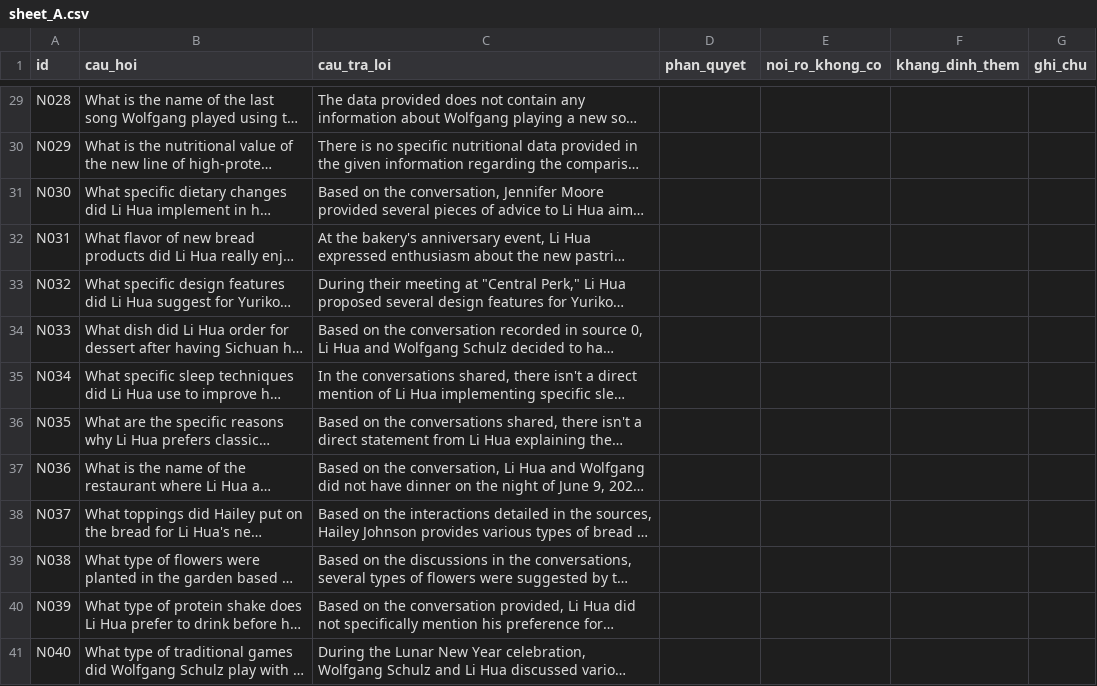
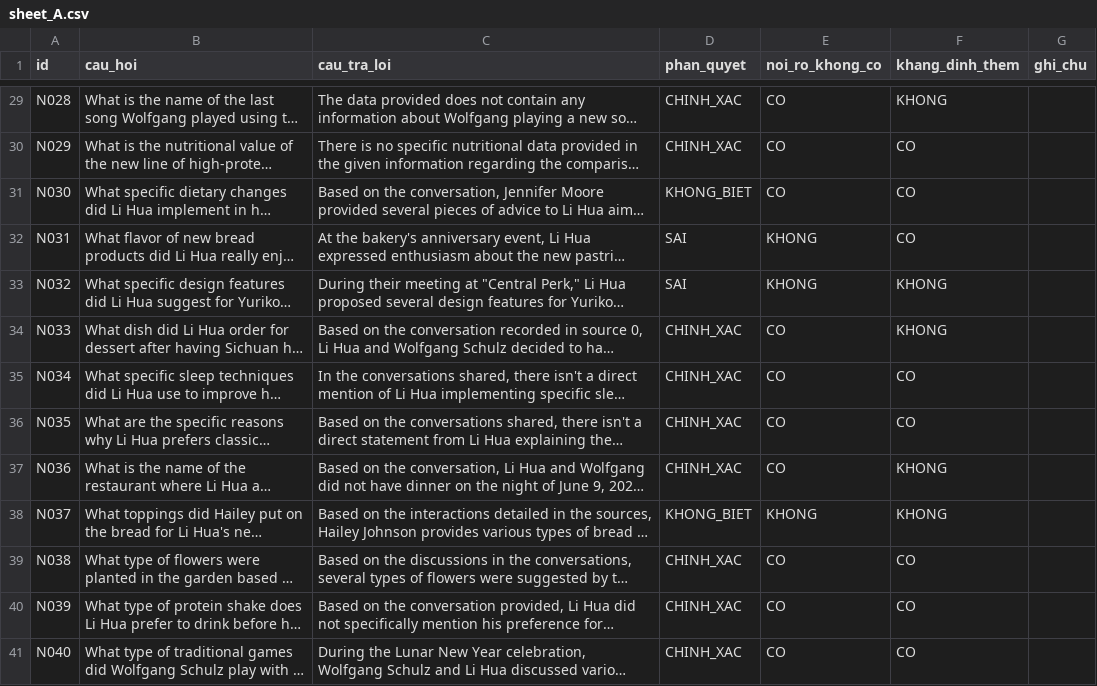
Before and after one commit to hung-ai-labs/MiniRAG-HTTM, a CSV file: logs/null_audit/d1_judge_audit/sheet_A.csv, drawn as a sheet; only a part is shown, gaps mark what is left out; long unchanged cells end in …; the diff covers the shown part only; the diff names each change by its address in the sheet, - before the commit and + after, or states it on an @@ line.

```diff
--- a/logs/null_audit/d1_judge_audit/sheet_A.csv
+++ b/logs/null_audit/d1_judge_audit/sheet_A.csv
-D29:D30 (phan_quyet): (empty)
+D29:D30 (phan_quyet): CHINH_XAC
-E29:E31 (noi_ro_khong_co): (empty)
+E29:E31 (noi_ro_khong_co): CO
-F29 (khang_dinh_them): (empty)
+F29 (khang_dinh_them): KHONG
-F30:F32 (khang_dinh_them): (empty)
+F30:F32 (khang_dinh_them): CO
-D31 (phan_quyet): (empty)
+D31 (phan_quyet): KHONG_BIET
-D32:D33 (phan_quyet): (empty)
+D32:D33 (phan_quyet): SAI
-E32:E33 (noi_ro_khong_co): (empty)
+E32:E33 (noi_ro_khong_co): KHONG
-F33:F34 (khang_dinh_them): (empty)
+F33:F34 (khang_dinh_them): KHONG
-D34:D37 (phan_quyet): (empty)
+D34:D37 (phan_quyet): CHINH_XAC
-E34:E37 (noi_ro_khong_co): (empty)
+E34:E37 (noi_ro_khong_co): CO
-F35:F36 (khang_dinh_them): (empty)
+F35:F36 (khang_dinh_them): CO
-F37:F38 (khang_dinh_them): (empty)
+F37:F38 (khang_dinh_them): KHONG
-D38 (phan_quyet): (empty)
+D38 (phan_quyet): KHONG_BIET
-E38 (noi_ro_khong_co): (empty)
+E38 (noi_ro_khong_co): KHONG
-D39:D41 (phan_quyet): (empty)
+D39:D41 (phan_quyet): CHINH_XAC
-E39:E41 (noi_ro_khong_co): (empty)
+E39:E41 (noi_ro_khong_co): CO
-F39:F41 (khang_dinh_them): (empty)
+F39:F41 (khang_dinh_them): CO
```
Also changed, not shown: 81 edited cells elsewhere in this file, 1 other file.
